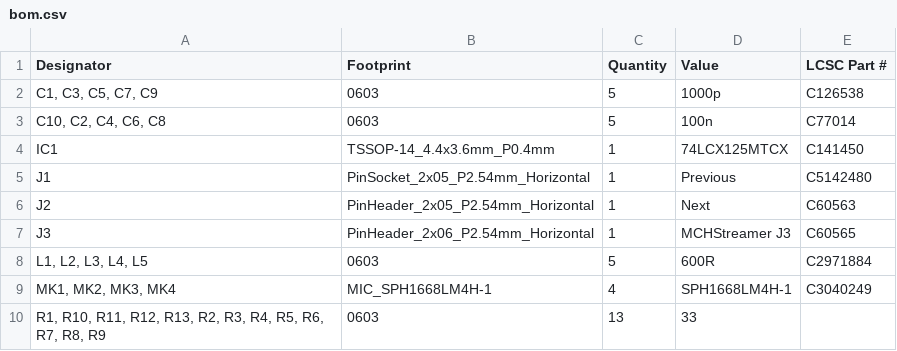
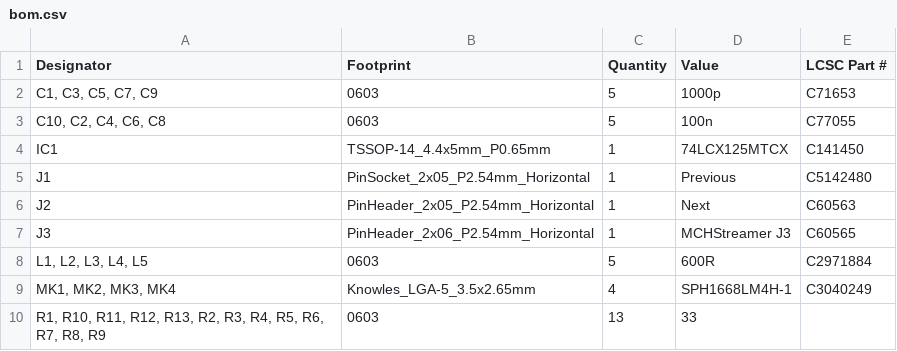
Before and after one commit to grufkork/micarray, a CSV file: micarray/production/bom.csv, drawn as a sheet.

```diff
--- a/micarray/production/bom.csv
+++ b/micarray/production/bom.csv
@@ -1,5 +1,5 @@
 Designator,Footprint,Quantity,Value,LCSC Part #
-"C1, C3, C5, C7, C9",0603,5,1000p,C126538
-"C10, C2, C4, C6, C8",0603,5,100n,C77014
-IC1,TSSOP-14_4.4x3.6mm_P0.4mm,1,74LCX125MTCX,C141450
+"C1, C3, C5, C7, C9",0603,5,1000p,C71653
+"C10, C2, C4, C6, C8",0603,5,100n,C77055
+IC1,TSSOP-14_4.4x5mm_P0.65mm,1,74LCX125MTCX,C141450
 J1,PinSocket_2x05_P2.54mm_Horizontal,1,Previous,C5142480
@@ -8,3 +8,3 @@ J3,PinHeader_2x06_P2.54mm_Horizontal,1,MCHStreamer J3,C60565
 "L1, L2, L3, L4, L5",0603,5,600R,C2971884
-"MK1, MK2, MK3, MK4",MIC_SPH1668LM4H-1,4,SPH1668LM4H-1,C3040249
+"MK1, MK2, MK3, MK4",Knowles_LGA-5_3.5x2.65mm,4,SPH1668LM4H-1,C3040249
 "R1, R10, R11, R12, R13, R2, R3, R4, R5, R6, R7, R8, R9",0603,13,33,
```
Also changed, not shown: micarray/production/positions.csv, 9 other files.
